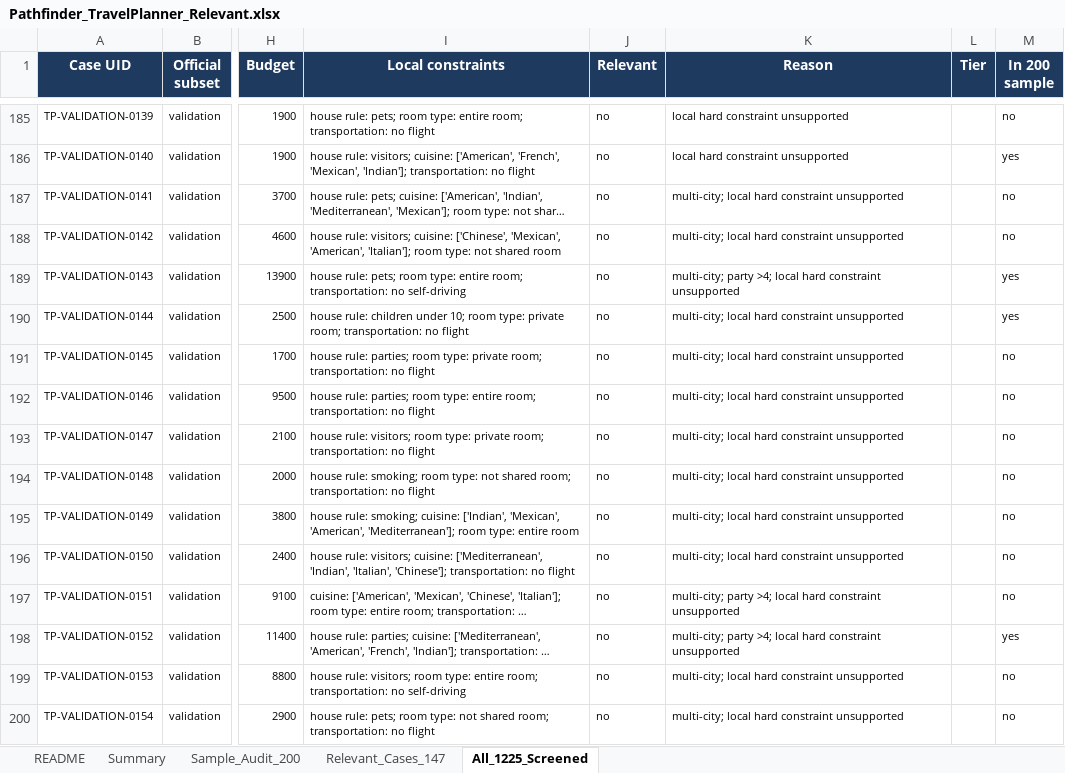
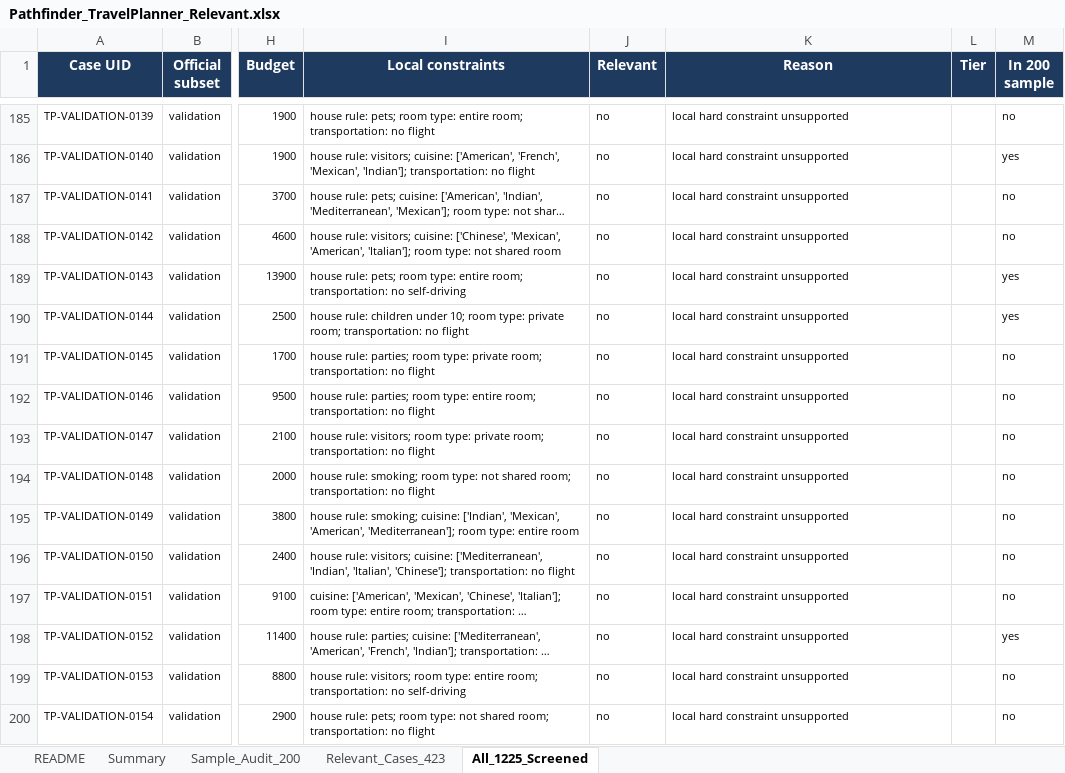
Before and after one commit to bryanch0430-web/Pathfinder, an Excel workbook: docs/report/Pathfinder_TravelPlanner_Relevant.xlsx, sheet All_1225_Screened, drawn as a sheet; only a part is shown, gaps mark what is left out; long unchanged cells end in …; values as stored, in another font and other column widths than the file's, no borders; the diff covers the shown part only; the diff names each change by its address in the sheet, - before the commit and + after, or states it on an @@ line.

Commit message:
docs: include multi-city and larger-party scopes in the TravelPlanner shortlist

```diff
--- a/docs/report/Pathfinder_TravelPlanner_Relevant.xlsx (sheet All_1225_Screened)
+++ b/docs/report/Pathfinder_TravelPlanner_Relevant.xlsx (sheet All_1225_Screened)
-sheet tab: Relevant_Cases_147
+sheet tab: Relevant_Cases_423
-K187:K188 (Reason): multi-city; local hard constraint unsupported
+K187:K188 (Reason): local hard constraint unsupported
-K189 (Reason): multi-city; party >4; local hard constraint unsupported
+K189 (Reason): local hard constraint unsupported
-K190:K196 (Reason): multi-city; local hard constraint unsupported
+K190:K196 (Reason): local hard constraint unsupported
-K197:K198 (Reason): multi-city; party >4; local hard constraint unsupported
+K197:K198 (Reason): local hard constraint unsupported
-K199:K200 (Reason): multi-city; local hard constraint unsupported
+K199:K200 (Reason): local hard constraint unsupported
```
Also changed, not shown: 1570 edited cells elsewhere in this sheet, sheet Relevant_Cases_423, sheet Sample_Audit_200, sheet Summary, sheet README, 1 other file.
